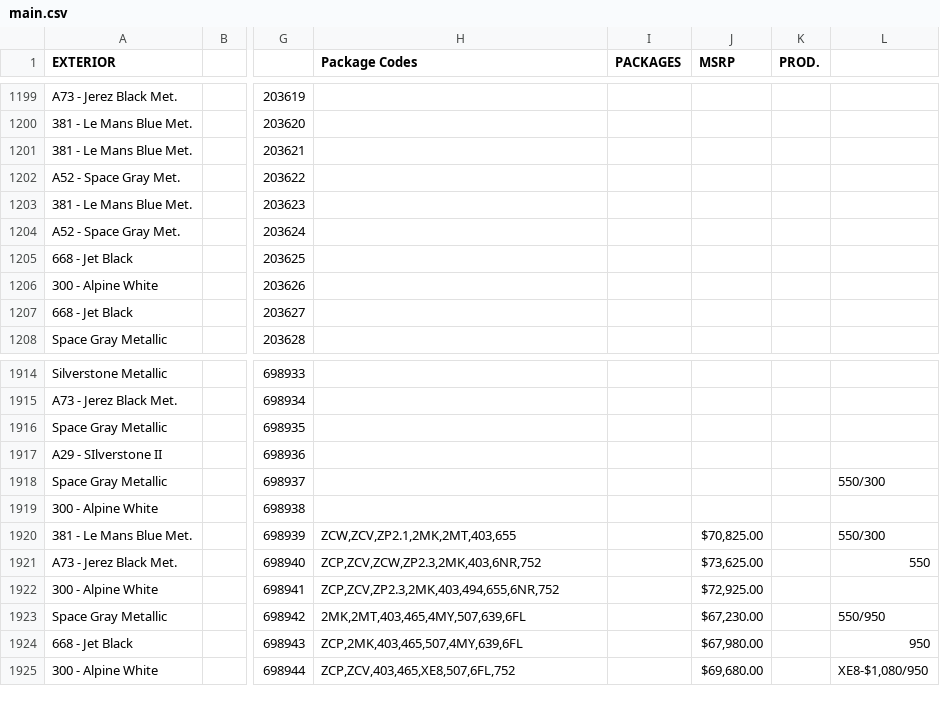
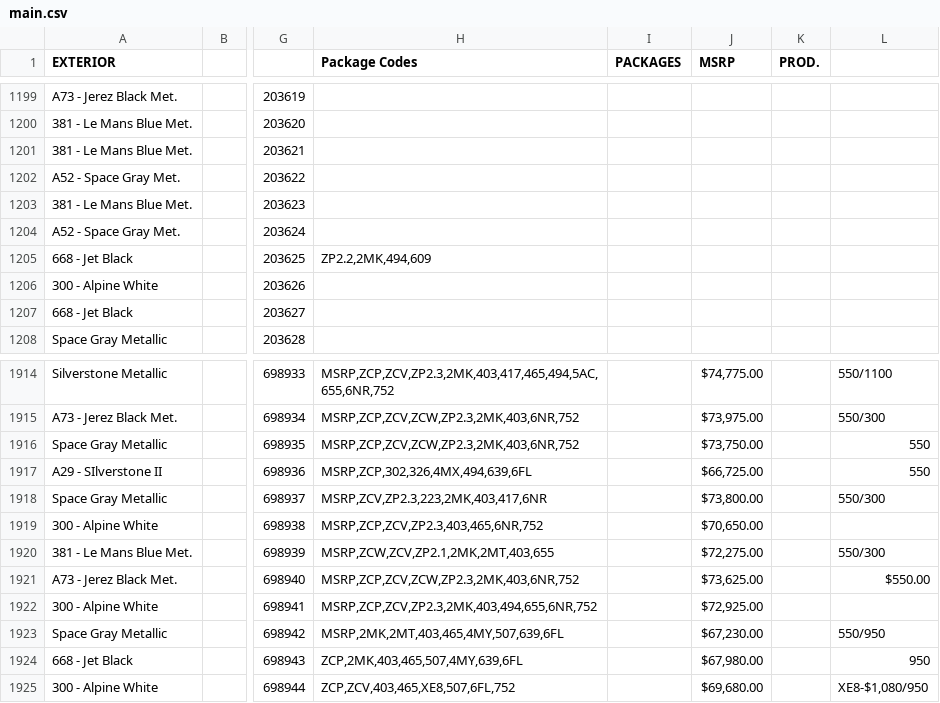
Before and after one commit to Sman19/Functioning-Website, a CSV file: main.csv, drawn as a sheet; only a part is shown, gaps mark what is left out; the diff covers the shown part only; the diff names each change by its address in the sheet, - before the commit and + after, or states it on an @@ line.

```diff
--- a/main.csv
+++ b/main.csv
-H1205 (Package Codes): (empty)
+H1205 (Package Codes): ZP2.2,2MK,494,609
-H1914 (Package Codes): (empty)
+H1914 (Package Codes): MSRP,ZCP,ZCV,ZP2.3,2MK,403,417,465,494,5AC,655,6NR,752
-J1914 (MSRP): (empty)
+J1914 (MSRP): $74,775.00
-L1914: (empty)
+L1914: 550/1100
-H1915:H1916 (Package Codes): (empty)
+H1915:H1916 (Package Codes): MSRP,ZCP,ZCV,ZCW,ZP2.3,2MK,403,6NR,752
-J1915 (MSRP): (empty)
+J1915 (MSRP): $73,975.00
-L1915: (empty)
+L1915: 550/300
-J1916 (MSRP): (empty)
+J1916 (MSRP): $73,750.00
-L1916:L1917: (empty)
+L1916:L1917: 550
-H1917 (Package Codes): (empty)
+H1917 (Package Codes): MSRP,ZCP,302,326,4MX,494,639,6FL
-J1917 (MSRP): (empty)
+J1917 (MSRP): $66,725.00
-H1918 (Package Codes): (empty)
+H1918 (Package Codes): MSRP,ZCV,ZP2.3,223,2MK,403,417,6NR
-J1918 (MSRP): (empty)
+J1918 (MSRP): $73,800.00
-H1919 (Package Codes): (empty)
+H1919 (Package Codes): MSRP,ZCP,ZCV,ZP2.3,403,465,6NR,752
-J1919 (MSRP): (empty)
+J1919 (MSRP): $70,650.00
-H1920 (Package Codes): ZCW,ZCV,ZP2.1,2MK,2MT,403,655
+H1920 (Package Codes): MSRP,ZCW,ZCV,ZP2.1,2MK,2MT,403,655
-J1920 (MSRP): $70,825.00
+J1920 (MSRP): $72,275.00
-H1921 (Package Codes): ZCP,ZCV,ZCW,ZP2.3,2MK,403,6NR,752
+H1921 (Package Codes): MSRP,ZCP,ZCV,ZCW,ZP2.3,2MK,403,6NR,752
-L1921: 550
+L1921: $550.00
-H1922 (Package Codes): ZCP,ZCV,ZP2.3,2MK,403,494,655,6NR,752
+H1922 (Package Codes): MSRP,ZCP,ZCV,ZP2.3,2MK,403,494,655,6NR,752
-H1923 (Package Codes): 2MK,2MT,403,465,4MY,507,639,6FL
+H1923 (Package Codes): MSRP,2MK,2MT,403,465,4MY,507,639,6FL
```
Also changed, not shown: 2 added rows and 31 edited cells elsewhere in this file.
